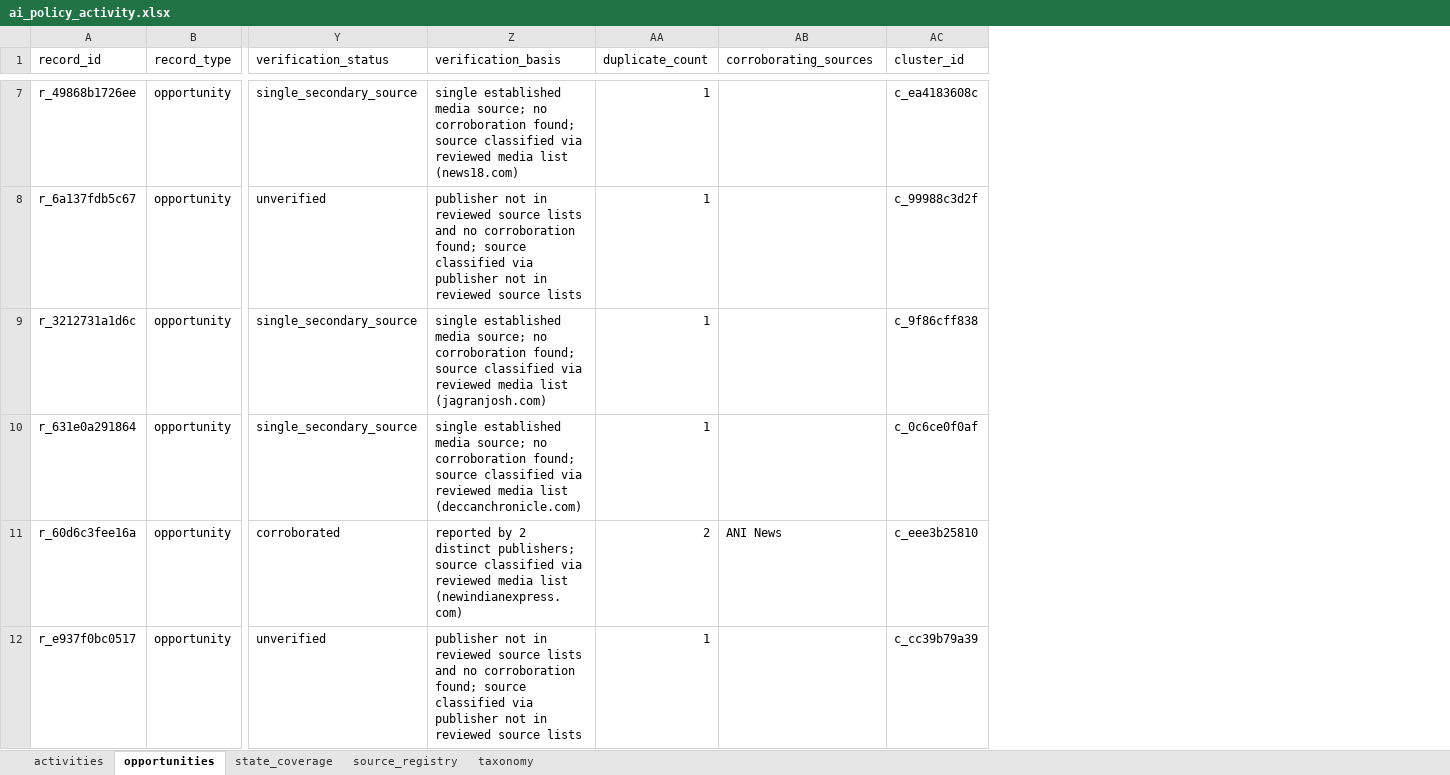
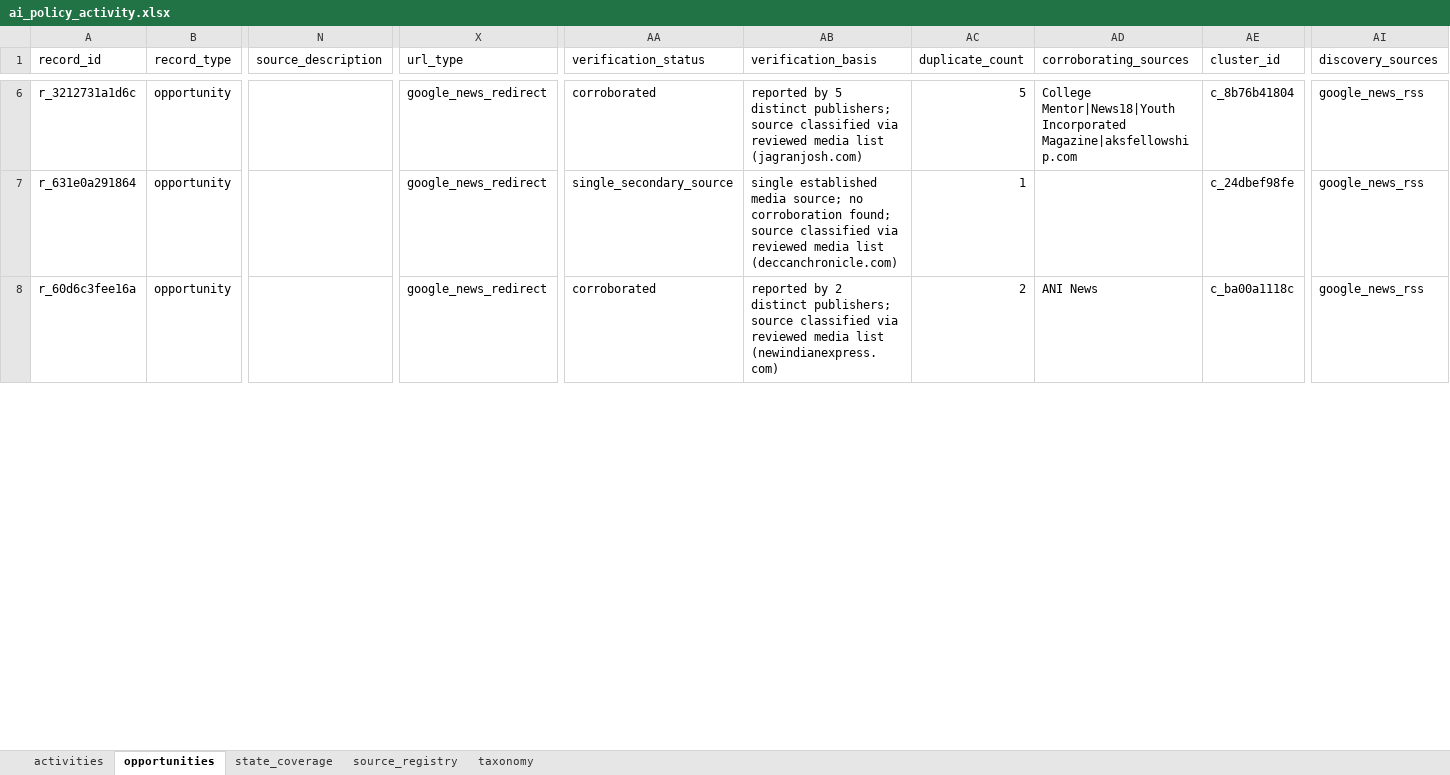
Before and after one commit to manuaishika/tttttt, an Excel workbook: data/processed/ai_policy_activity.xlsx, sheet opportunities, drawn as a sheet; only a part is shown, gaps mark what is left out; values as stored, in another font and other column widths than the file's, no borders; removed rows and columns are numbered as before the commit, all else as after; rows hold the shown columns only; the diff covers the shown part only; the diff names each change by its address in the sheet, - before the commit and + after, or states it on an @@ line.

```diff
--- a/data/processed/ai_policy_activity.xlsx (sheet opportunities)
+++ b/data/processed/ai_policy_activity.xlsx (sheet opportunities)
+column N (source_description), empty
+column X (url_type), rows 6-8: all google_news_redirect
+column AI (discovery_sources), rows 6-8: all google_news_rss
-row 7: r_49868b1726ee | opportunity | single_secondary_source | single established media source; no corroboration found; source classified via reviewed media list (news18.com) | 1 |  | c_ea4183608c
-row 8: r_6a137fdb5c67 | opportunity | unverified | publisher not in reviewed source lists and no corroboration found; source classified via publisher not in reviewed source lists | 1 |  | c_99988c3d2f
-AA6 (verification_status): single_secondary_source
+AA6 (verification_status): corroborated
-AB6 (verification_basis): single established media source; no corroboration found; source classified…
+AB6 (verification_basis): reported by 5 distinct publishers; source classified…
-AC6 (duplicate_count): 1
+AC6 (duplicate_count): 5
-AD6 (corroborating_sources): (empty)
+AD6 (corroborating_sources): College Mentor|News18|Youth Incorporated Magazine|aksfellowship.com
-AE6 (cluster_id): c_9f86cff838
+AE6 (cluster_id): c_8b76b41804
-AE7 (cluster_id): c_0c6ce0f0af
+AE7 (cluster_id): c_24dbef98fe
-AE8 (cluster_id): c_eee3b25810
+AE8 (cluster_id): c_ba00a1118c
-row 12: r_e937f0bc0517 | opportunity | unverified | publisher not in reviewed source lists and no corroboration found; source classified via publisher not in reviewed source lists | 1 |  | c_cc39b79a39
```
Also changed, not shown: 1 added row, 2 removed rows and 26 edited cells elsewhere in this sheet, sheet activities, sheet source_registry, sheet state_coverage, 17 other files.
